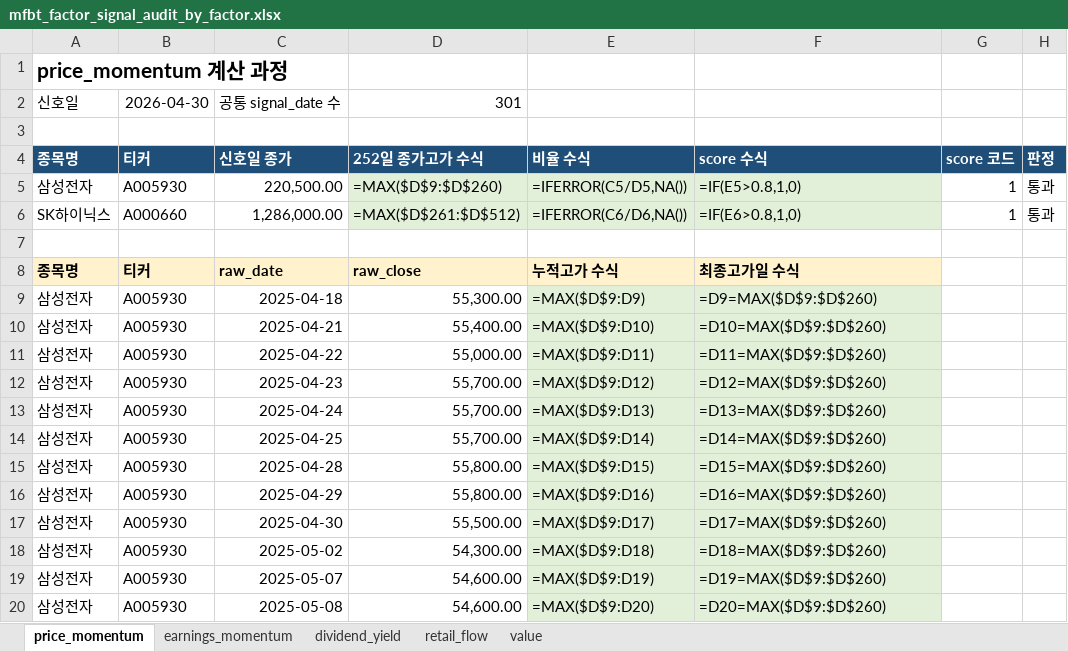
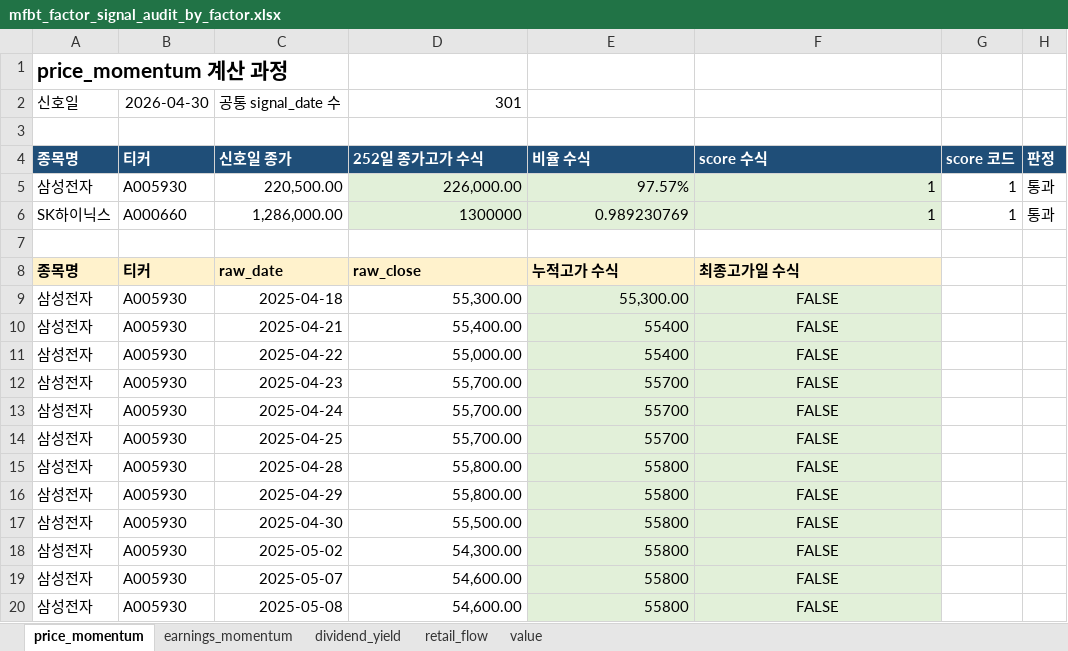
Before and after one commit to bokyoung96/shquants, an Excel workbook: reports/mfbt_factor_signal_audit_by_factor.xlsx, sheet price_momentum, drawn as a sheet; only a part is shown; values as stored, in another font and other column widths than the file's, no borders; formulas without a stored value are shown as written; the diff covers the shown part only; the diff names each change by its address in the sheet, - before the commit and + after, or states it on an @@ line.

```diff
--- a/reports/mfbt_factor_signal_audit_by_factor.xlsx (sheet price_momentum)
+++ b/reports/mfbt_factor_signal_audit_by_factor.xlsx (sheet price_momentum)
-D5: =MAX($D$9:$D$260)
+D5: 226,000.00
-E5: =IFERROR(C5/D5,NA())
+E5: 97.57%
-F5: =IF(E5>0.8,1,0)
+F5: 1
-D6: =MAX($D$261:$D$512)
+D6: 1300000
-E6: =IFERROR(C6/D6,NA())
+E6: 0.989230769
-F6: =IF(E6>0.8,1,0)
+F6: 1
-E9: =MAX($D$9:D9)
+E9: 55,300.00
-F9: =D9=MAX($D$9:$D$260)
+F9: FALSE
-F9:F20 alignment: left
+F9:F20 alignment: center
-E10: =MAX($D$9:D10)
+E10: 55400
-F10: =D10=MAX($D$9:$D$260)
+F10: FALSE
-E11: =MAX($D$9:D11)
+E11: 55400
-F11: =D11=MAX($D$9:$D$260)
+F11: FALSE
-E12: =MAX($D$9:D12)
+E12: 55700
-F12: =D12=MAX($D$9:$D$260)
+F12: FALSE
-E13: =MAX($D$9:D13)
+E13: 55700
-F13: =D13=MAX($D$9:$D$260)
+F13: FALSE
-E14: =MAX($D$9:D14)
+E14: 55700
-F14: =D14=MAX($D$9:$D$260)
+F14: FALSE
-E15: =MAX($D$9:D15)
+E15: 55800
-F15: =D15=MAX($D$9:$D$260)
+F15: FALSE
-E16: =MAX($D$9:D16)
+E16: 55800
-F16: =D16=MAX($D$9:$D$260)
+F16: FALSE
-E17: =MAX($D$9:D17)
+E17: 55800
-F17: =D17=MAX($D$9:$D$260)
+F17: FALSE
-E18: =MAX($D$9:D18)
+E18: 55800
-F18: =D18=MAX($D$9:$D$260)
+F18: FALSE
-E19: =MAX($D$9:D19)
+E19: 55800
-F19: =D19=MAX($D$9:$D$260)
+F19: FALSE
-E20: =MAX($D$9:D20)
+E20: 55800
-F20: =D20=MAX($D$9:$D$260)
+F20: FALSE
```
Also changed, not shown: 984 edited cells and cell formats elsewhere in this sheet, sheet dividend_yield, sheet earnings_momentum, sheet value, sheet retail_flow, 10 other files.
